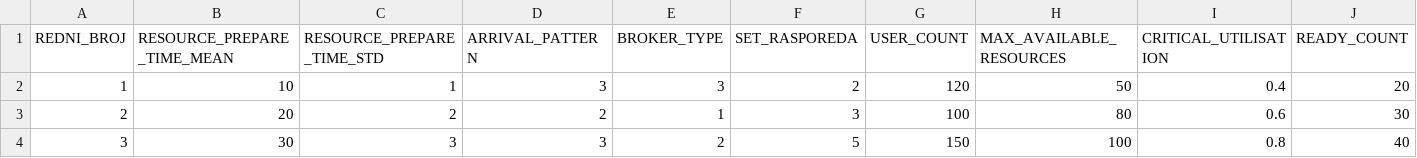
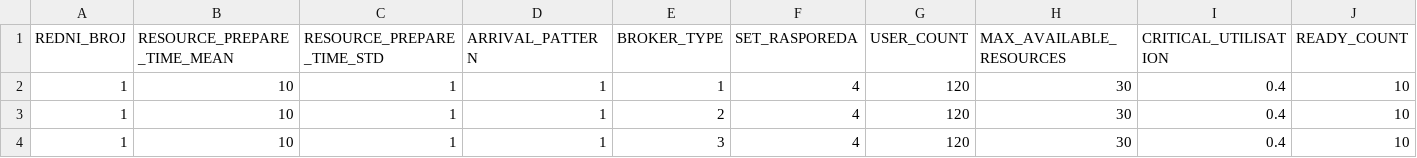
Before and after one commit to mnadjaa/tzpu, a CSV file: parametri.csv, drawn as a sheet; only a part is shown; removed rows and columns are numbered as before the commit, all else as after; rows hold the shown columns only; the diff names each change by its address in the sheet, - before the commit and + after, or states it on an @@ line.

```diff
--- a/parametri.csv
+++ b/parametri.csv
+row 2: 1 | 10 | 1 | 1 | 1 | 4 | 120 | 30 | 0.4 | 10
+row 3: 1 | 10 | 1 | 1 | 2 | 4 | 120 | 30 | 0.4 | 10
-D4 (ARRIVAL_PATTERN): 3
+D4 (ARRIVAL_PATTERN): 1
-F4 (SET_RASPOREDA): 2
+F4 (SET_RASPOREDA): 4
-H4 (MAX_AVAILABLE_RESOURCES): 50
+H4 (MAX_AVAILABLE_RESOURCES): 30
-J4 (READY_COUNT): 20
+J4 (READY_COUNT): 10
-row 3: 2 | 20 | 2 | 2 | 1 | 3 | 100 | 80 | 0.6 | 30
-row 4: 3 | 30 | 3 | 3 | 2 | 5 | 150 | 100 | 0.8 | 40
```
Also changed, not shown: 39 other files.
